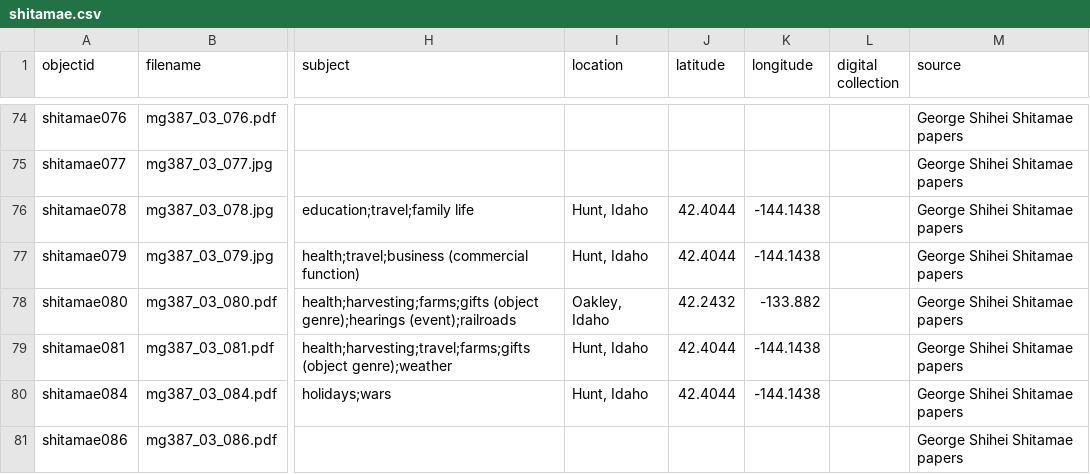
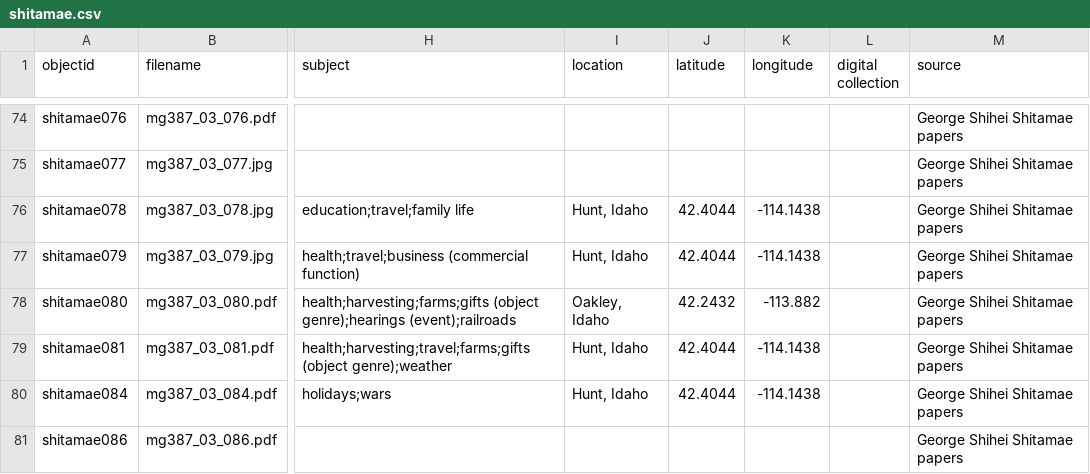
Before and after one commit to uidaholib/collectionbuilder-sa-spec-exhibits, a CSV file: _data/shitamae.csv, drawn as a sheet; only a part is shown, gaps mark what is left out; the diff covers the shown part only; the diff names each change by its address in the sheet, - before the commit and + after, or states it on an @@ line.

```diff
--- a/_data/shitamae.csv
+++ b/_data/shitamae.csv
-K76:K77 (longitude): -144.1438
+K76:K77 (longitude): -114.1438
-K78 (longitude): -133.882
+K78 (longitude): -113.882
-K79:K80 (longitude): -144.1438
+K79:K80 (longitude): -114.1438
```
Also changed, not shown: 46 edited cells elsewhere in this file.
